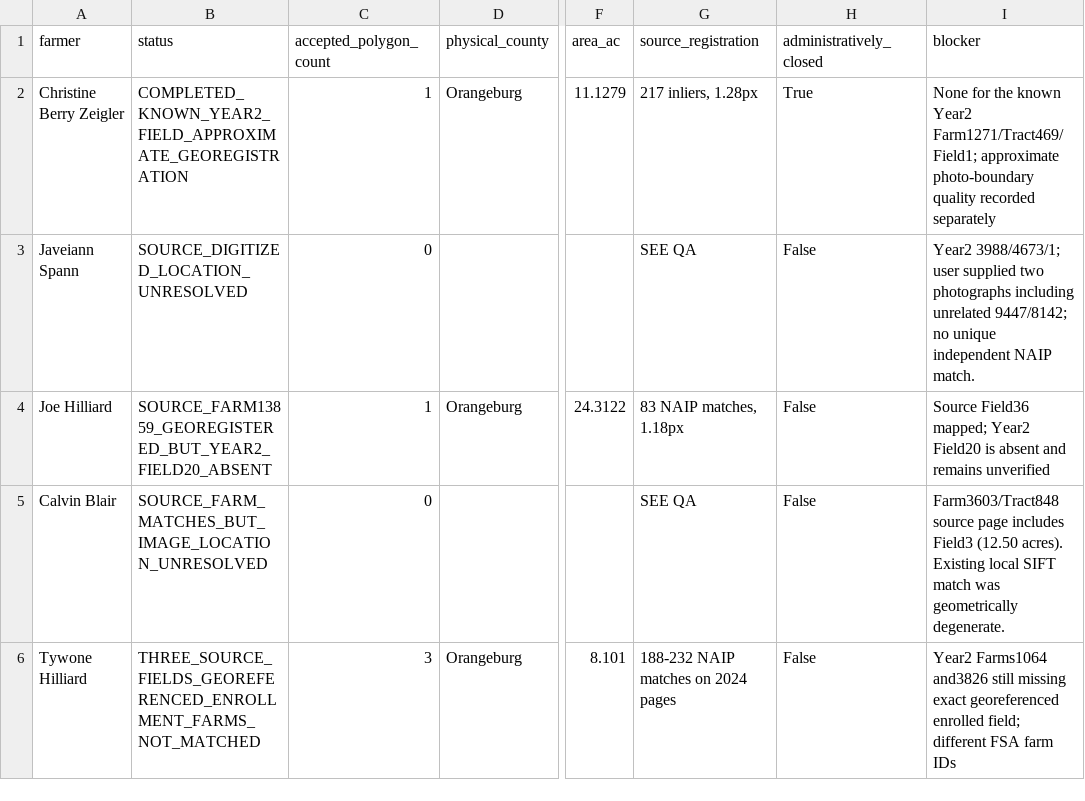
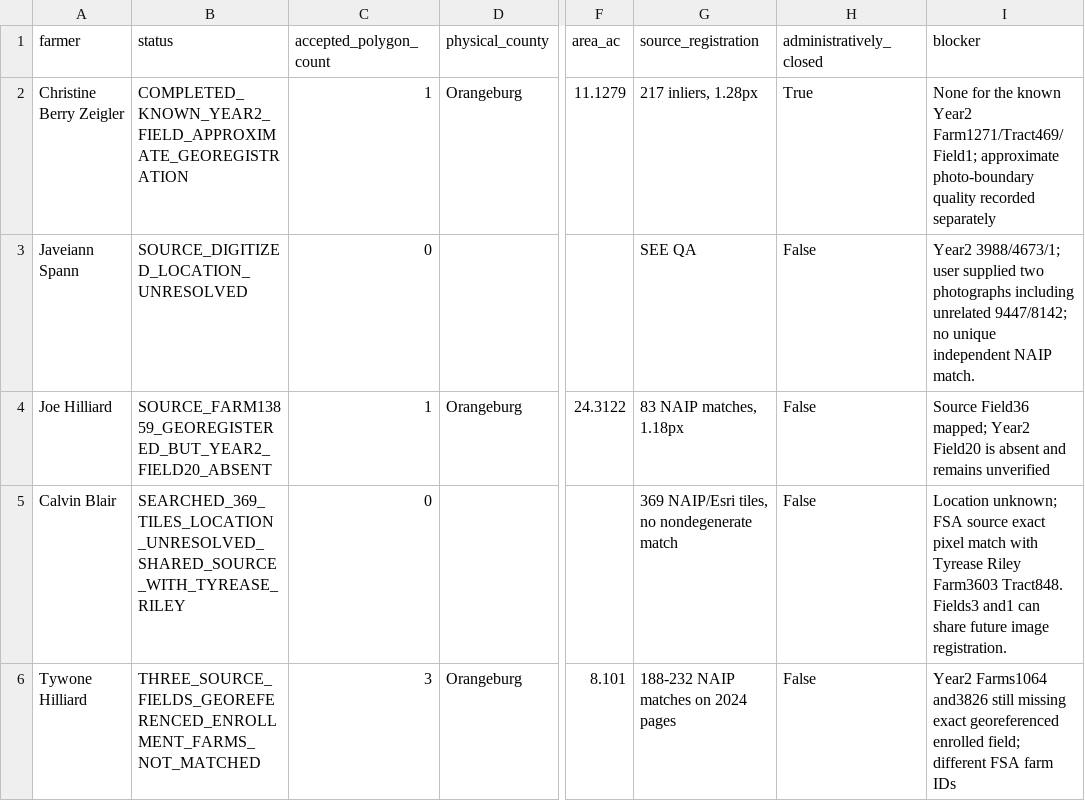
Before and after one commit to hemanthd95/SC-State-AMP-FSA-Polygons, a CSV file: deliverables/recovery49_batch2_five_20261111/Batch2_Five_Farmer_QA.csv, drawn as a sheet; only a part is shown, gaps mark what is left out; the diff names each change by its address in the sheet, - before the commit and + after, or states it on an @@ line.

```diff
--- a/deliverables/recovery49_batch2_five_20261111/Batch2_Five_Farmer_QA.csv
+++ b/deliverables/recovery49_batch2_five_20261111/Batch2_Five_Farmer_QA.csv
-B5 (status): SOURCE_FARM_MATCHES_BUT_IMAGE_LOCATION_UNRESOLVED
+B5 (status): SEARCHED_369_TILES_LOCATION_UNRESOLVED_SHARED_SOURCE_WITH_TYREASE_RILEY
-G5 (source_registration): SEE QA
+G5 (source_registration): 369 NAIP/Esri tiles, no nondegenerate match
-I5 (blocker): Farm3603/Tract848 source page includes Field3 (12.50 acres). Existing local SIFT match was geometrically degenerate.
+I5 (blocker): Location unknown; FSA source exact pixel match with Tyrease Riley Farm3603 Tract848. Fields3 and1 can share future image registration.
```
Also changed, not shown: 2 other files.
